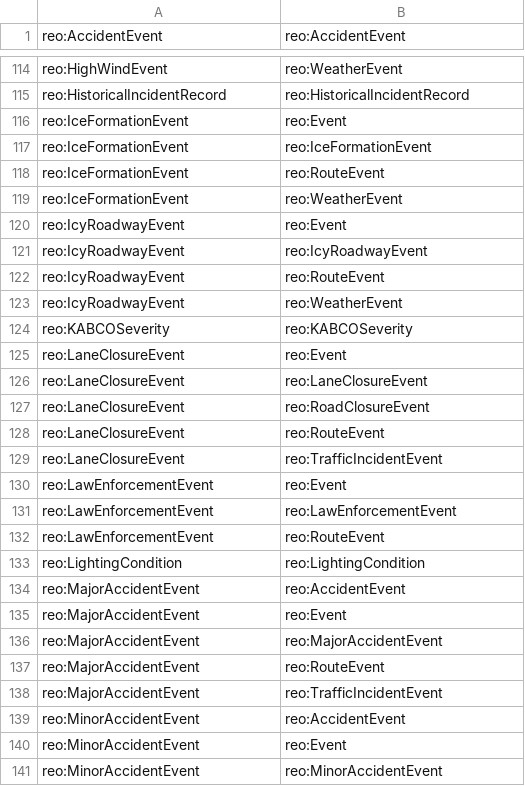
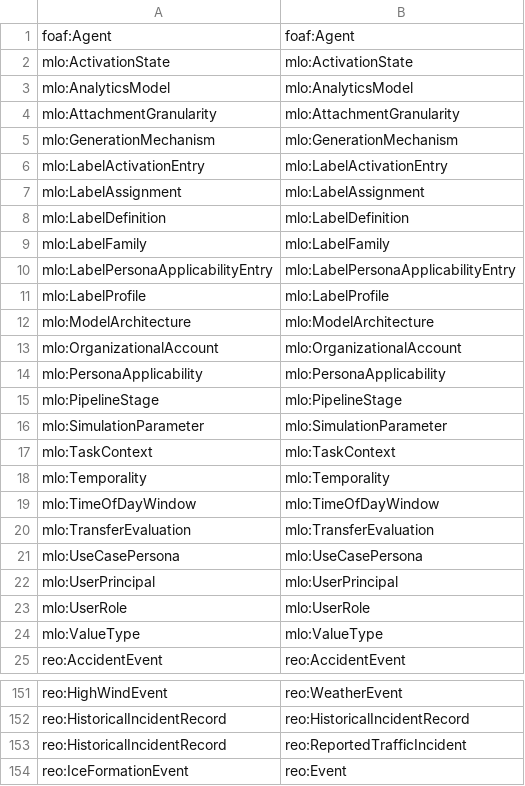
Before and after one commit to simoudise/Geometis, a TSV file: 07-gkg-builder/relations/catalogue/class_closure.tsv, drawn as a sheet; only a part is shown, gaps mark what is left out; the shorter side is filled out with more unchanged rows; the diff covers the shown part only.

```diff
--- a/07-gkg-builder/relations/catalogue/class_closure.tsv
+++ b/07-gkg-builder/relations/catalogue/class_closure.tsv
@@ -1 +1,25 @@
+foaf:Agent	foaf:Agent
+mlo:ActivationState	mlo:ActivationState
+mlo:AnalyticsModel	mlo:AnalyticsModel
+mlo:AttachmentGranularity	mlo:AttachmentGranularity
+mlo:GenerationMechanism	mlo:GenerationMechanism
+mlo:LabelActivationEntry	mlo:LabelActivationEntry
+mlo:LabelAssignment	mlo:LabelAssignment
+mlo:LabelDefinition	mlo:LabelDefinition
+mlo:LabelFamily	mlo:LabelFamily
+mlo:LabelPersonaApplicabilityEntry	mlo:LabelPersonaApplicabilityEntry
+mlo:LabelProfile	mlo:LabelProfile
+mlo:ModelArchitecture	mlo:ModelArchitecture
+mlo:OrganizationalAccount	mlo:OrganizationalAccount
+mlo:PersonaApplicability	mlo:PersonaApplicability
+mlo:PipelineStage	mlo:PipelineStage
+mlo:SimulationParameter	mlo:SimulationParameter
+mlo:TaskContext	mlo:TaskContext
+mlo:Temporality	mlo:Temporality
+mlo:TimeOfDayWindow	mlo:TimeOfDayWindow
+mlo:TransferEvaluation	mlo:TransferEvaluation
+mlo:UseCasePersona	mlo:UseCasePersona
+mlo:UserPrincipal	mlo:UserPrincipal
+mlo:UserRole	mlo:UserRole
+mlo:ValueType	mlo:ValueType
 reo:AccidentEvent	reo:AccidentEvent
@@ -115,2 +152,3 @@ reo:HighWindEvent	reo:WeatherEvent
 reo:HistoricalIncidentRecord	reo:HistoricalIncidentRecord
+reo:HistoricalIncidentRecord	reo:ReportedTrafficIncident
 reo:IceFormationEvent	reo:Event
```
Also changed, not shown: 65 added rows elsewhere in this file, 07-gkg-builder/relations/catalogue/relation_type.tsv, 3 other files.
